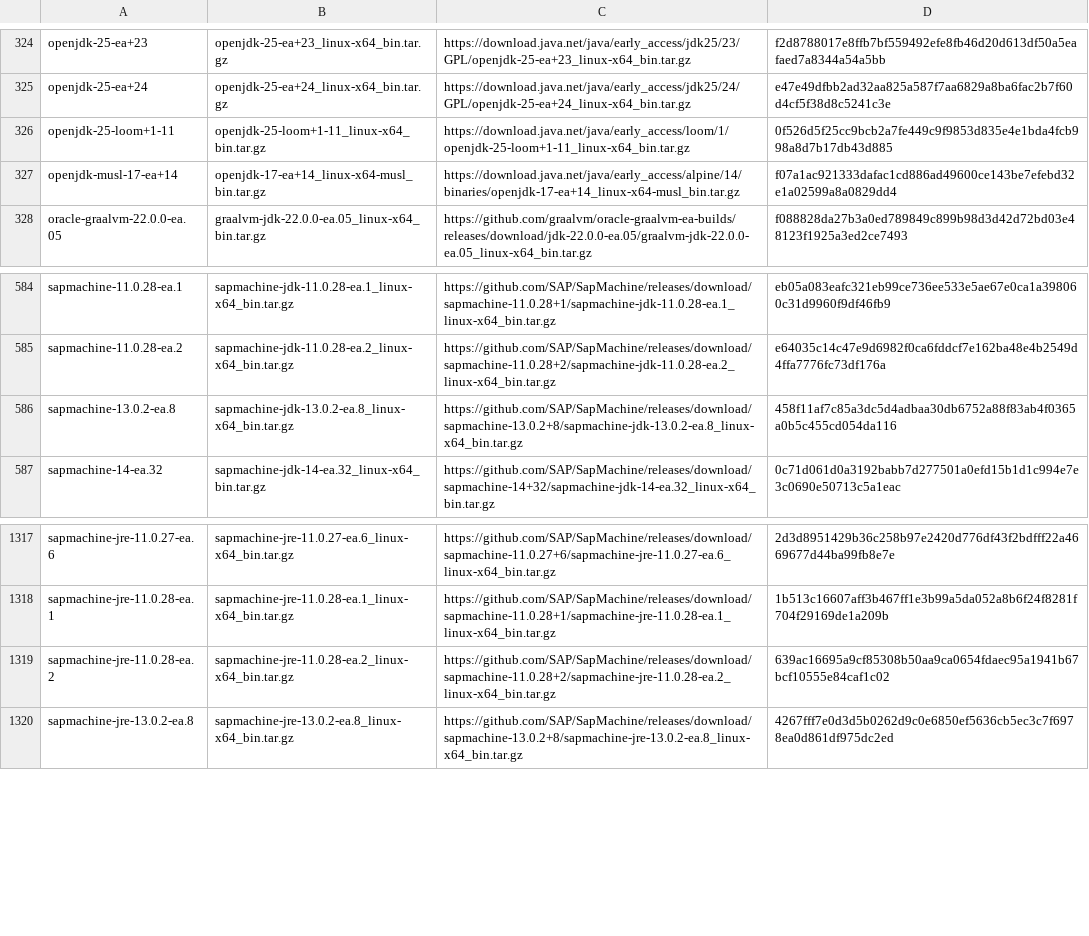
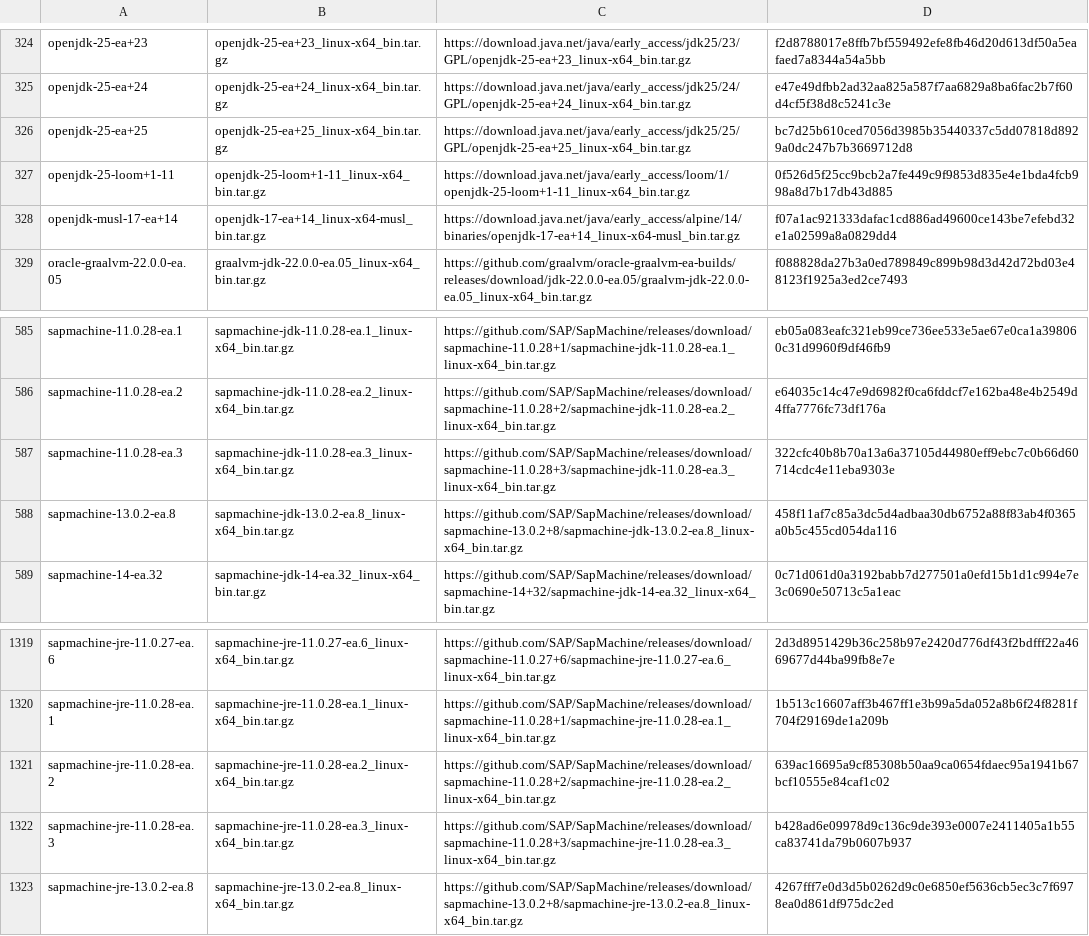
Before and after one commit to halcyon/asdf-java, a TSV file: data/jdk-linux-x86_64-ea.tsv, drawn as a sheet; only a part is shown, gaps mark what is left out; the diff names each change by its address in the sheet, - before the commit and + after, or states it on an @@ line.

```diff
--- a/data/jdk-linux-x86_64-ea.tsv
+++ b/data/jdk-linux-x86_64-ea.tsv
+row 326: openjdk-25-ea+25 | openjdk-25-ea+25_linux-x64_bin.tar.gz | https://download.java.net/java/early_access/jdk25/25/GPL/openjdk-25-ea+25_linux-x64_bin.tar.gz | bc7d25b610ced7056d3985b35440337c5dd07818d8929a0dc247b7b3669712d8
+row 587: sapmachine-11.0.28-ea.3 | sapmachine-jdk-11.0.28-ea.3_linux-x64_bin.tar.gz | https://github.com/SAP/SapMachine/releases/download/sapmachine-11.0.28+3/sapmachine-jdk-11.0.28-ea.3_linux-x64_bin.tar.gz | 322cfc40b8b70a13a6a37105d44980eff9ebc7c0b66d60714cdc4e11eba9303e
+row 1322: sapmachine-jre-11.0.28-ea.3 | sapmachine-jre-11.0.28-ea.3_linux-x64_bin.tar.gz | https://github.com/SAP/SapMachine/releases/download/sapmachine-11.0.28+3/sapmachine-jre-11.0.28-ea.3_linux-x64_bin.tar.gz | b428ad6e09978d9c136c9de393e0007e2411405a1b55ca83741da79b0607b937
```
Also changed, not shown: data/jdk-linux-aarch64-ea.tsv, data/jdk-macosx-aarch64-ea.tsv, 9 other files.
